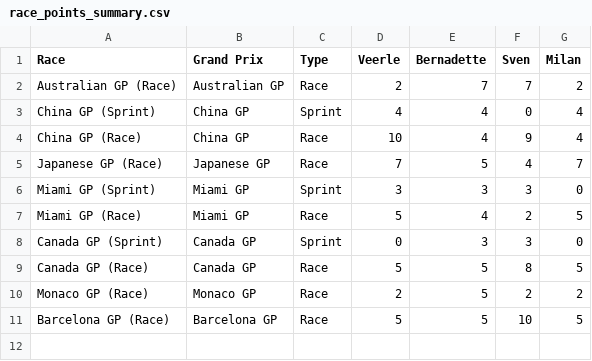
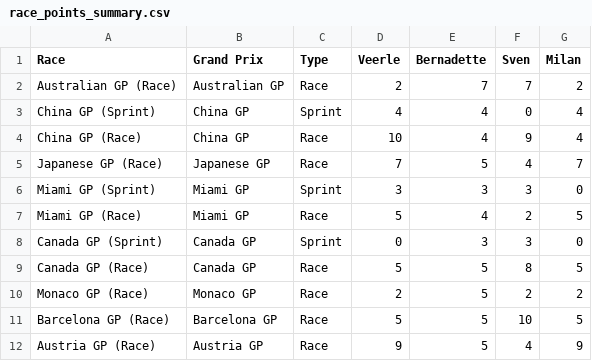
Before and after one commit to Sv3nn3rgy/F1_2026, a CSV file: race_points_summary.csv, drawn as a sheet; the diff names each change by its address in the sheet, - before the commit and + after, or states it on an @@ line.

```diff
--- a/race_points_summary.csv
+++ b/race_points_summary.csv
+row 12: Austria GP (Race) | Austria GP | Race | 9 | 5 | 4 | 9
```
Also changed, not shown: detailed_scoring.csv, 9 other files.
